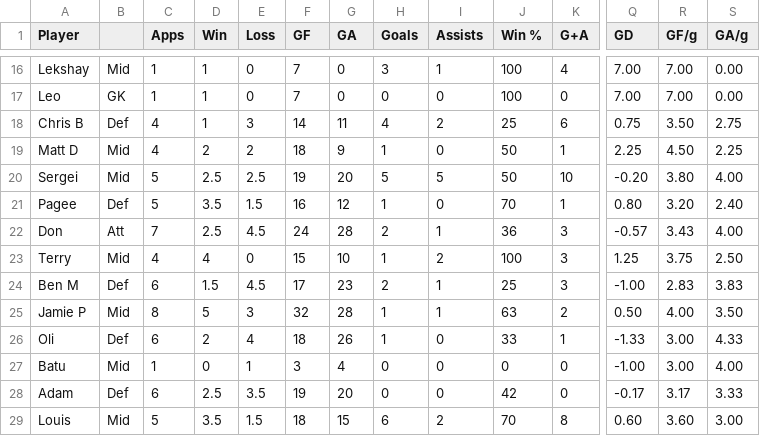
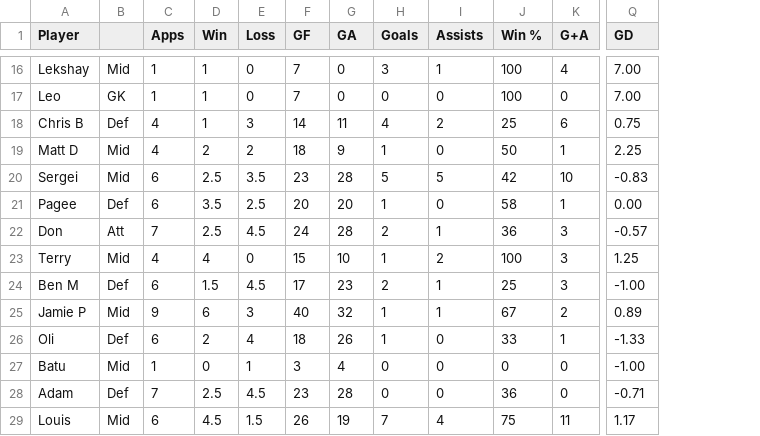
Before and after one commit to louismaughan/lpf, a CSV file: lpf.csv, drawn as a sheet; only a part is shown, gaps mark what is left out; removed rows and columns are numbered as before the commit, all else as after; the diff covers the shown part only; the diff names each change by its address in the sheet, - before the commit and + after, or states it on an @@ line.

Commit message:
Add files via upload

```diff
--- a/lpf.csv
+++ b/lpf.csv
-column R (GF/g), rows 16-29: 7.00 | 7.00 | 3.50 | 4.50 | 3.80 | 3.20 | 3.43 | 3.75 | 2.83 | 4.00 | 3.00 | 3.00 | 3.17 | 3.60
-column S (GA/g), rows 16-29: 0.00 | 0.00 | 2.75 | 2.25 | 4.00 | 2.40 | 4.00 | 2.50 | 3.83 | 3.50 | 4.33 | 4.00 | 3.33 | 3.00
-C20:C21 (Apps): 5
+C20:C21 (Apps): 6
-E20 (Loss): 2.5
+E20 (Loss): 3.5
-F20 (GF): 19
+F20 (GF): 23
-G20 (GA): 20
+G20 (GA): 28
-J20 (Win %): 50
+J20 (Win %): 42
-Q20 (GD): -0.20
+Q20 (GD): -0.83
-E21 (Loss): 1.5
+E21 (Loss): 2.5
-F21 (GF): 16
+F21 (GF): 20
-G21 (GA): 12
+G21 (GA): 20
-J21 (Win %): 70
+J21 (Win %): 58
-Q21 (GD): 0.80
+Q21 (GD): 0.00
-C25 (Apps): 8
+C25 (Apps): 9
-D25 (Win): 5
+D25 (Win): 6
-F25 (GF): 32
+F25 (GF): 40
-G25 (GA): 28
+G25 (GA): 32
-J25 (Win %): 63
+J25 (Win %): 67
-Q25 (GD): 0.50
+Q25 (GD): 0.89
-C28 (Apps): 6
+C28 (Apps): 7
-E28 (Loss): 3.5
+E28 (Loss): 4.5
-F28 (GF): 19
+F28 (GF): 23
-G28 (GA): 20
+G28 (GA): 28
-J28 (Win %): 42
+J28 (Win %): 36
-Q28 (GD): -0.17
+Q28 (GD): -0.71
-C29 (Apps): 5
+C29 (Apps): 6
-D29 (Win): 3.5
+D29 (Win): 4.5
-F29 (GF): 18
+F29 (GF): 26
-G29 (GA): 15
+G29 (GA): 19
-H29 (Goals): 6
+H29 (Goals): 7
-I29 (Assists): 2
+I29 (Assists): 4
-J29 (Win %): 70
+J29 (Win %): 75
-K29 (G+A): 8
+K29 (G+A): 11
-Q29 (GD): 0.60
+Q29 (GD): 1.17
```
Also changed, not shown: 2 added rows and 90 edited cells elsewhere in this file.
